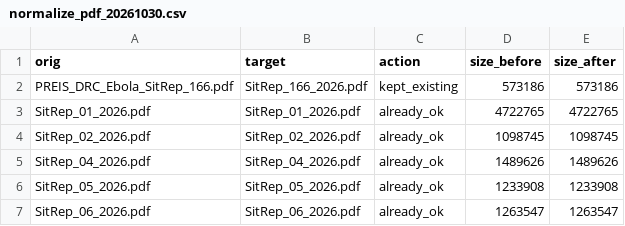
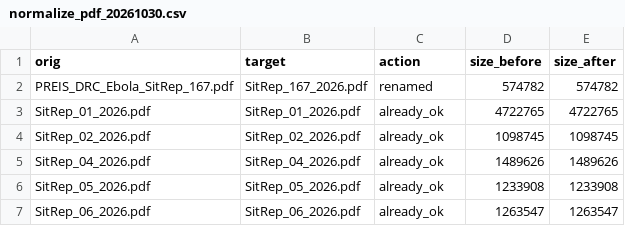
Before and after one commit to zabre-hyacinthe/PREIS_Ebola_DRC_Sitrep, a CSV file: data/logs/normalize_pdf_20261030.csv, drawn as a sheet; only a part is shown; removed rows and columns are numbered as before the commit, all else as after; the diff names each change by its address in the sheet, - before the commit and + after, or states it on an @@ line.

```diff
--- a/data/logs/normalize_pdf_20261030.csv
+++ b/data/logs/normalize_pdf_20261030.csv
-row 2: PREIS_DRC_Ebola_SitRep_166.pdf | SitRep_166_2026.pdf | kept_existing | 573186 | 573186
+row 2: PREIS_DRC_Ebola_SitRep_167.pdf | SitRep_167_2026.pdf | renamed | 574782 | 574782
```
Also changed, not shown: data/final/sitrep_registry.csv, data/preis_watchdog_state.csv, 3 other files.
